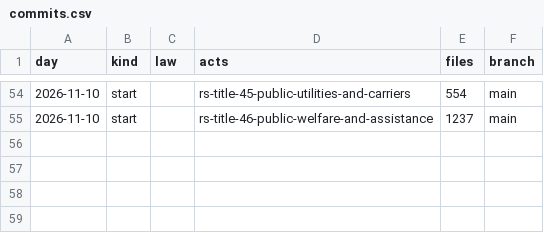
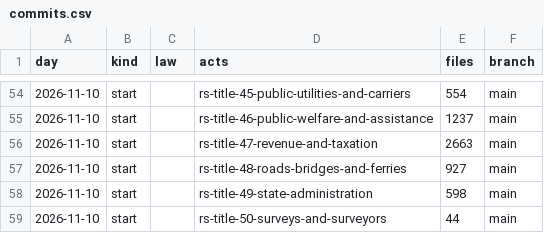
Before and after one commit to lexifina/united-states-louisiana-law, a CSV file: data/commits.csv, drawn as a sheet; only a part is shown, gaps mark what is left out; the diff names each change by its address in the sheet, - before the commit and + after, or states it on an @@ line.

Commit message:
Documentation, tables, tools and REPRODUCE.md
Appended 4 commits to 4f9ae941e906; corpus sha256 47b12d108504e6ca1901fb6d04b82eb546d03d4fadbd1f8dc6ba0a9439d284a6, data retrieved 2026-11-10.

```diff
--- a/data/commits.csv
+++ b/data/commits.csv
+row 56: 2026-11-10 | start |  | rs-title-47-revenue-and-taxation | 2663 | main
+row 57: 2026-11-10 | start |  | rs-title-48-roads-bridges-and-ferries | 927 | main
+row 58: 2026-11-10 | start |  | rs-title-49-state-administration | 598 | main
+row 59: 2026-11-10 | start |  | rs-title-50-surveys-and-surveyors | 44 | main
```
Also changed, not shown: 10 other files.
